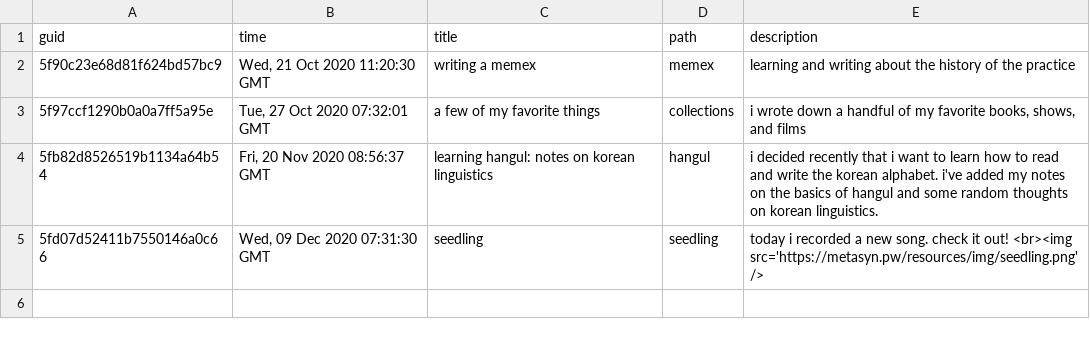
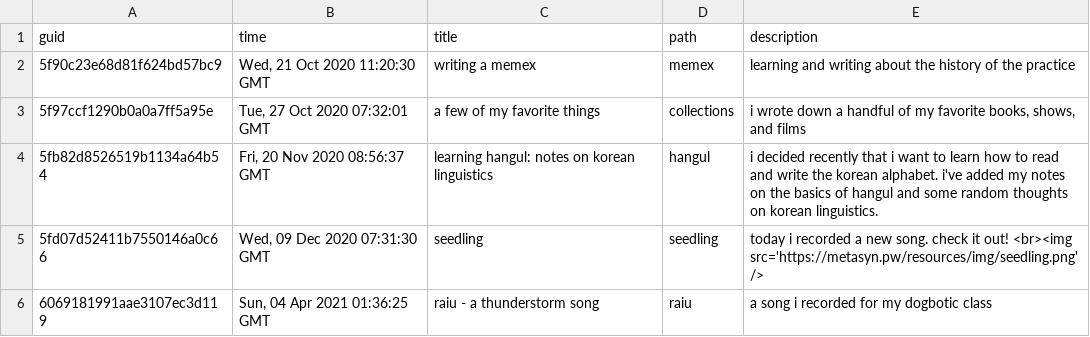
Before and after one commit to metasyn/memex, a CSV file: content/posts.csv, drawn as a sheet.

Commit message:
add raiu song.

```diff
--- a/content/posts.csv
+++ b/content/posts.csv
@@ -5 +5,2 @@ guid,time,title,path,description
 "5fd07d52411b7550146a0c66","Wed, 09 Dec 2020 07:31:30 GMT","seedling","seedling","today i recorded a new song. check it out! <br><img src='https://metasyn.pw/resources/img/seedling.png' />"
+"6069181991aae3107ec3d119","Sun, 04 Apr 2021 01:36:25 GMT","raiu - a thunderstorm song","raiu","a song i recorded for my dogbotic class"
```
Also changed, not shown: 2 other files.
